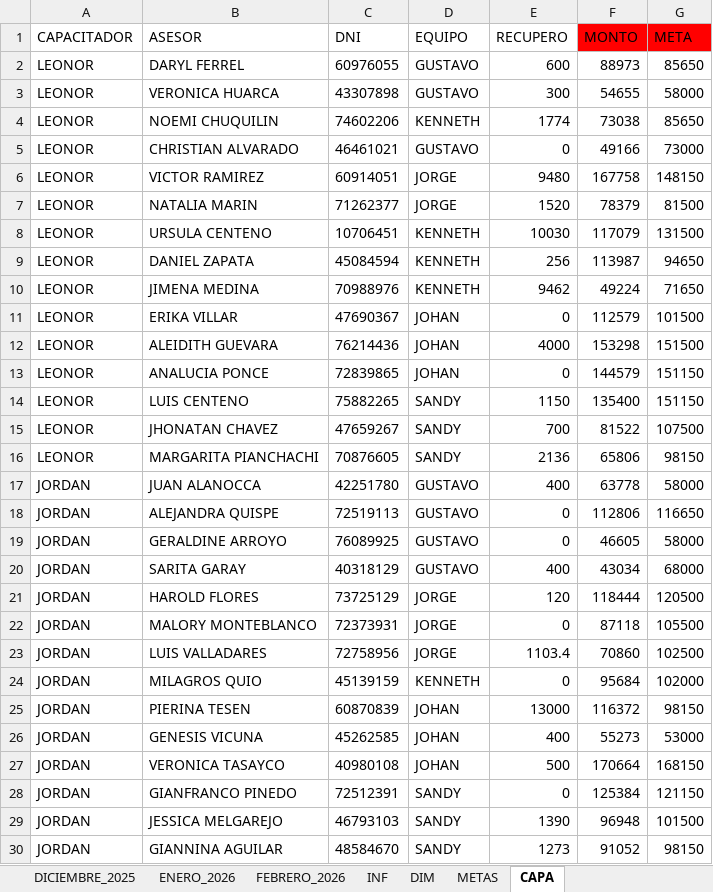
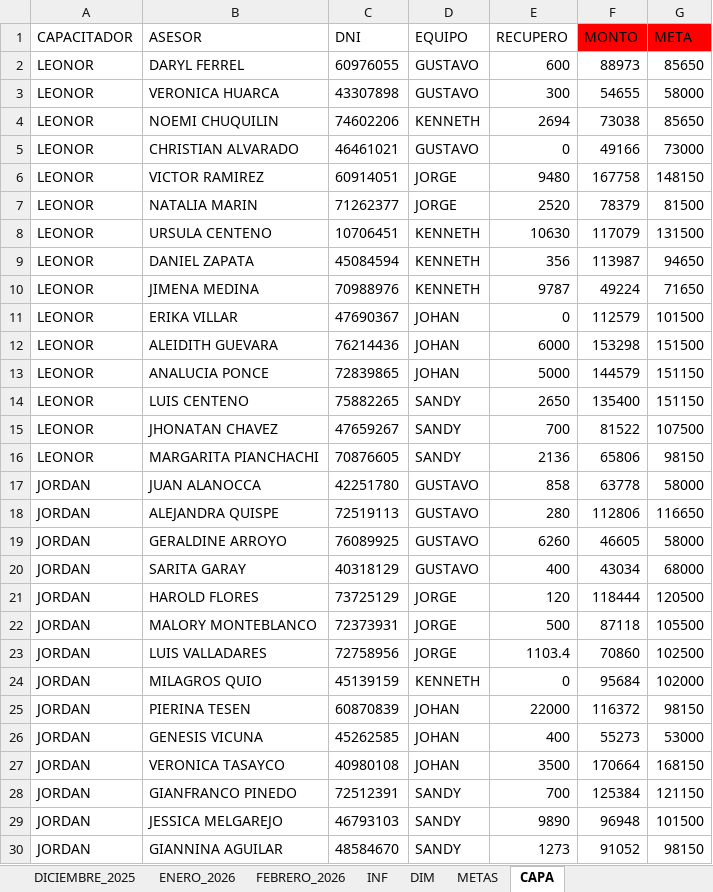
Before and after one commit to jvasquez98/Ranking, an Excel workbook: CS_AVANCE DE ASESORES.xlsx, sheet CAPA, drawn as a sheet; only a part is shown; values as stored, in another font and other column widths than the file's, no borders; table styles not drawn; the diff covers the shown part only; the diff names each change by its address in the sheet, - before the commit and + after, or states it on an @@ line.

```diff
--- a/CS_AVANCE DE ASESORES.xlsx (sheet CAPA)
+++ b/CS_AVANCE DE ASESORES.xlsx (sheet CAPA)
-E4 (RECUPERO): 1774
+E4 (RECUPERO): 2694
-E7 (RECUPERO): 1520
+E7 (RECUPERO): 2520
-E8 (RECUPERO): 10030
+E8 (RECUPERO): 10630
-E9 (RECUPERO): 256
+E9 (RECUPERO): 356
-E10 (RECUPERO): 9462
+E10 (RECUPERO): 9787
-E12 (RECUPERO): 4000
+E12 (RECUPERO): 6000
-E13 (RECUPERO): 0
+E13 (RECUPERO): 5000
-E14 (RECUPERO): 1150
+E14 (RECUPERO): 2650
-E17 (RECUPERO): 400
+E17 (RECUPERO): 858
-E18 (RECUPERO): 0
+E18 (RECUPERO): 280
-E19 (RECUPERO): 0
+E19 (RECUPERO): 6260
-E22 (RECUPERO): 0
+E22 (RECUPERO): 500
-E25 (RECUPERO): 13000
+E25 (RECUPERO): 22000
-E27 (RECUPERO): 500
+E27 (RECUPERO): 3500
-E28 (RECUPERO): 0
+E28 (RECUPERO): 700
-E29 (RECUPERO): 1390
+E29 (RECUPERO): 9890
```
Also changed, not shown: 1 edited cell elsewhere in this sheet, sheet FEBRERO_2026, sheet METAS, formulas that keep their value, CS_MARCACIONES.xlsx, 3 other files.
